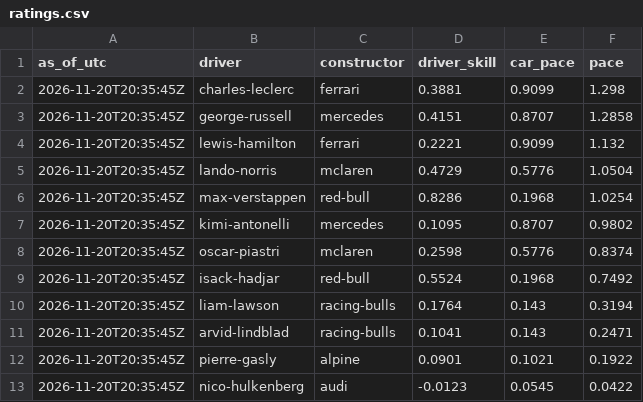
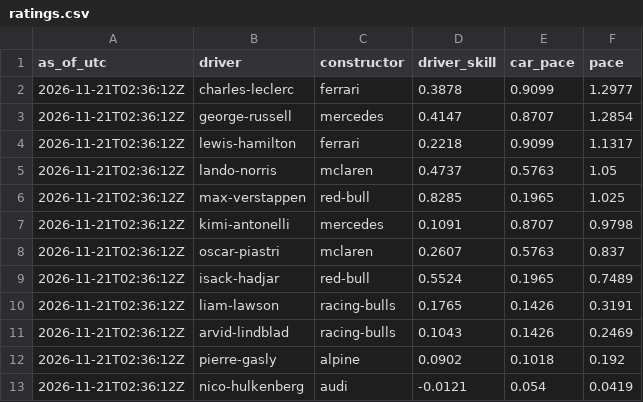
Before and after one commit to smith9810/F1-Predictor, a CSV file: out/dashboard/ratings.csv, drawn as a sheet; only a part is shown; the diff covers the shown part only.

```diff
--- a/out/dashboard/ratings.csv
+++ b/out/dashboard/ratings.csv
@@ -1,13 +1,13 @@
 as_of_utc,driver,constructor,driver_skill,car_pace,pace
-2026-11-20T20:35:45Z,charles-leclerc,ferrari,0.3881,0.9099,1.298
-2026-11-20T20:35:45Z,george-russell,mercedes,0.4151,0.8707,1.2858
-2026-11-20T20:35:45Z,lewis-hamilton,ferrari,0.2221,0.9099,1.132
-2026-11-20T20:35:45Z,lando-norris,mclaren,0.4729,0.5776,1.0504
-2026-11-20T20:35:45Z,max-verstappen,red-bull,0.8286,0.1968,1.0254
-2026-11-20T20:35:45Z,kimi-antonelli,mercedes,0.1095,0.8707,0.9802
-2026-11-20T20:35:45Z,oscar-piastri,mclaren,0.2598,0.5776,0.8374
-2026-11-20T20:35:45Z,isack-hadjar,red-bull,0.5524,0.1968,0.7492
-2026-11-20T20:35:45Z,liam-lawson,racing-bulls,0.1764,0.143,0.3194
-2026-11-20T20:35:45Z,arvid-lindblad,racing-bulls,0.1041,0.143,0.2471
-2026-11-20T20:35:45Z,pierre-gasly,alpine,0.0901,0.1021,0.1922
-2026-11-20T20:35:45Z,nico-hulkenberg,audi,-0.0123,0.0545,0.0422
+2026-11-21T02:36:12Z,charles-leclerc,ferrari,0.3878,0.9099,1.2977
+2026-11-21T02:36:12Z,george-russell,mercedes,0.4147,0.8707,1.2854
+2026-11-21T02:36:12Z,lewis-hamilton,ferrari,0.2218,0.9099,1.1317
+2026-11-21T02:36:12Z,lando-norris,mclaren,0.4737,0.5763,1.05
+2026-11-21T02:36:12Z,max-verstappen,red-bull,0.8285,0.1965,1.025
+2026-11-21T02:36:12Z,kimi-antonelli,mercedes,0.1091,0.8707,0.9798
+2026-11-21T02:36:12Z,oscar-piastri,mclaren,0.2607,0.5763,0.837
+2026-11-21T02:36:12Z,isack-hadjar,red-bull,0.5524,0.1965,0.7489
+2026-11-21T02:36:12Z,liam-lawson,racing-bulls,0.1765,0.1426,0.3191
+2026-11-21T02:36:12Z,arvid-lindblad,racing-bulls,0.1043,0.1426,0.2469
+2026-11-21T02:36:12Z,pierre-gasly,alpine,0.0902,0.1018,0.192
+2026-11-21T02:36:12Z,nico-hulkenberg,audi,-0.0121,0.054,0.0419
```
Also changed, not shown: 38 edited cells elsewhere in this file, logs/runs.csv, out/dashboard/next_race.csv.
